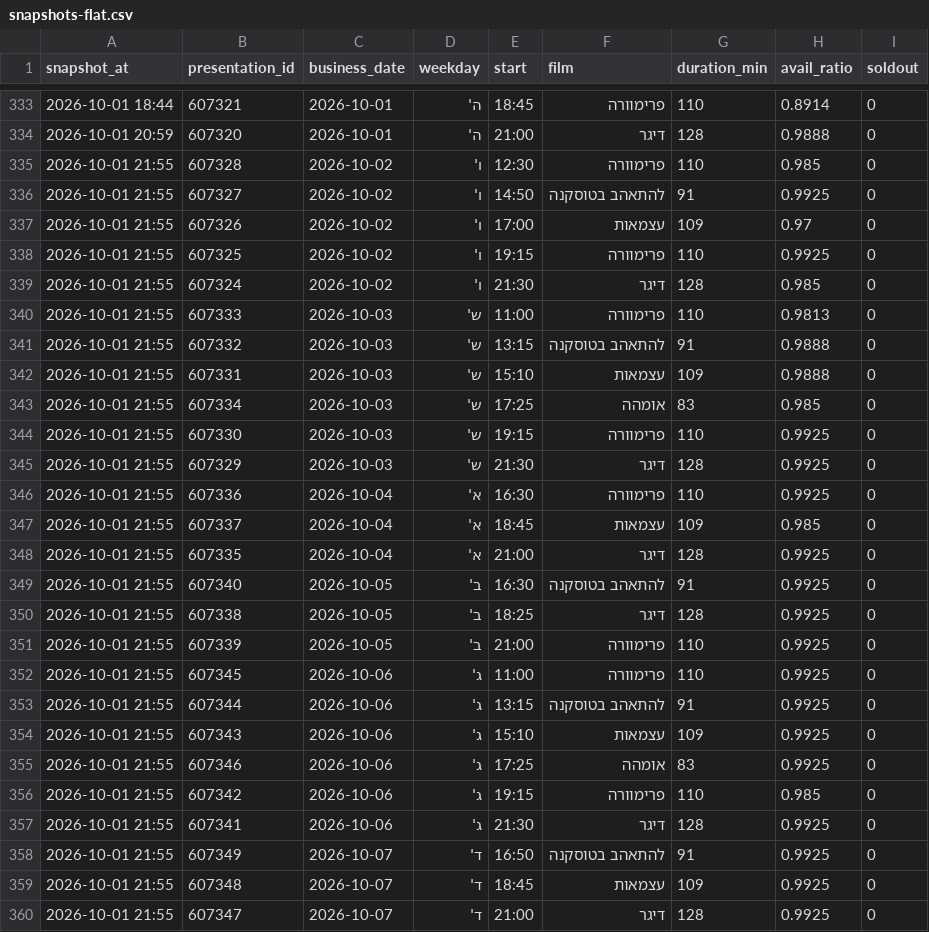
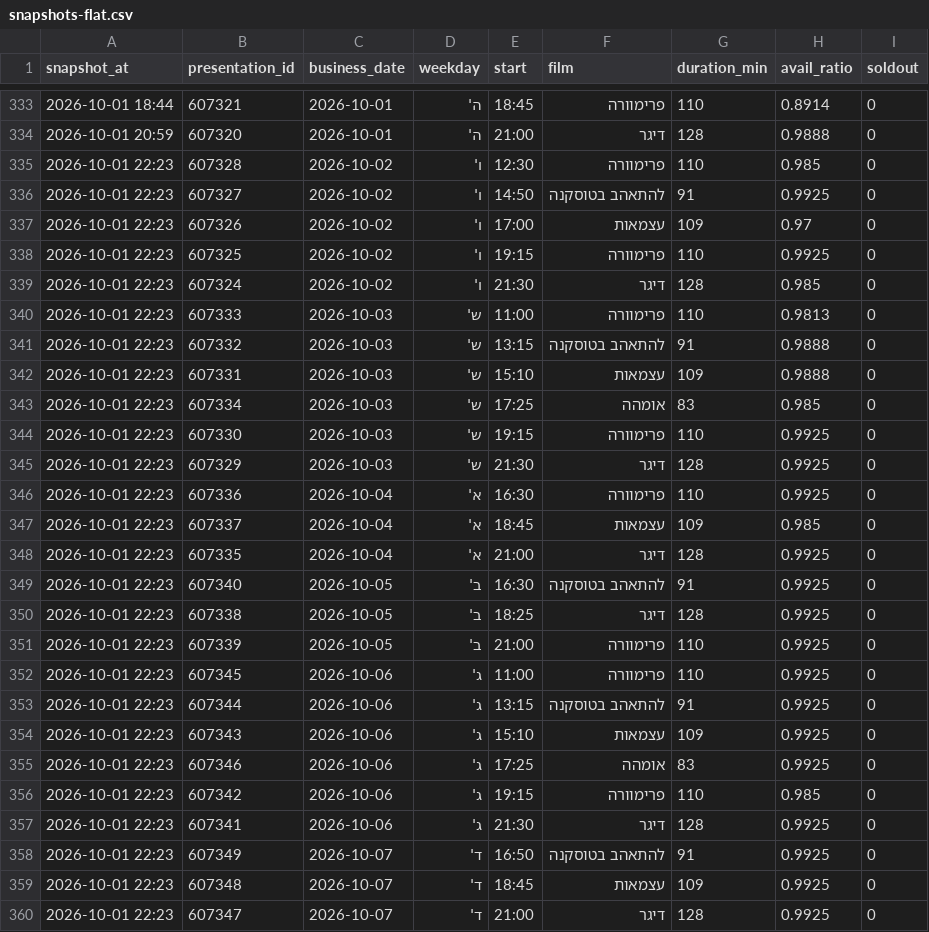
Before and after one commit to guy-go-ld/lev-smadar-tracker, a CSV file: data/snapshots-flat.csv, drawn as a sheet; only a part is shown, gaps mark what is left out.

```diff
--- a/data/snapshots-flat.csv
+++ b/data/snapshots-flat.csv
@@ -334,27 +334,27 @@ snapshot_at,presentation_id,business_date,weekday,start,film,duration_min,avail_
 2026-10-01 20:59,607320,2026-10-01,ה',21:00,דיגר,128,0.9888,0
-2026-10-01 21:55,607328,2026-10-02,ו',12:30,פרימוורה,110,0.985,0
-2026-10-01 21:55,607327,2026-10-02,ו',14:50,להתאהב בטוסקנה,91,0.9925,0
-2026-10-01 21:55,607326,2026-10-02,ו',17:00,עצמאות,109,0.97,0
-2026-10-01 21:55,607325,2026-10-02,ו',19:15,פרימוורה,110,0.9925,0
-2026-10-01 21:55,607324,2026-10-02,ו',21:30,דיגר,128,0.985,0
-2026-10-01 21:55,607333,2026-10-03,ש',11:00,פרימוורה,110,0.9813,0
-2026-10-01 21:55,607332,2026-10-03,ש',13:15,להתאהב בטוסקנה,91,0.9888,0
-2026-10-01 21:55,607331,2026-10-03,ש',15:10,עצמאות,109,0.9888,0
-2026-10-01 21:55,607334,2026-10-03,ש',17:25,אומהה,83,0.985,0
-2026-10-01 21:55,607330,2026-10-03,ש',19:15,פרימוורה,110,0.9925,0
-2026-10-01 21:55,607329,2026-10-03,ש',21:30,דיגר,128,0.9925,0
-2026-10-01 21:55,607336,2026-10-04,א',16:30,פרימוורה,110,0.9925,0
-2026-10-01 21:55,607337,2026-10-04,א',18:45,עצמאות,109,0.985,0
-2026-10-01 21:55,607335,2026-10-04,א',21:00,דיגר,128,0.9925,0
-2026-10-01 21:55,607340,2026-10-05,ב',16:30,להתאהב בטוסקנה,91,0.9925,0
-2026-10-01 21:55,607338,2026-10-05,ב',18:25,דיגר,128,0.9925,0
-2026-10-01 21:55,607339,2026-10-05,ב',21:00,פרימוורה,110,0.9925,0
-2026-10-01 21:55,607345,2026-10-06,ג',11:00,פרימוורה,110,0.9925,0
-2026-10-01 21:55,607344,2026-10-06,ג',13:15,להתאהב בטוסקנה,91,0.9925,0
-2026-10-01 21:55,607343,2026-10-06,ג',15:10,עצמאות,109,0.9925,0
-2026-10-01 21:55,607346,2026-10-06,ג',17:25,אומהה,83,0.9925,0
-2026-10-01 21:55,607342,2026-10-06,ג',19:15,פרימוורה,110,0.985,0
-2026-10-01 21:55,607341,2026-10-06,ג',21:30,דיגר,128,0.9925,0
-2026-10-01 21:55,607349,2026-10-07,ד',16:50,להתאהב בטוסקנה,91,0.9925,0
-2026-10-01 21:55,607348,2026-10-07,ד',18:45,עצמאות,109,0.9925,0
-2026-10-01 21:55,607347,2026-10-07,ד',21:00,דיגר,128,0.9925,0
+2026-10-01 22:23,607328,2026-10-02,ו',12:30,פרימוורה,110,0.985,0
+2026-10-01 22:23,607327,2026-10-02,ו',14:50,להתאהב בטוסקנה,91,0.9925,0
+2026-10-01 22:23,607326,2026-10-02,ו',17:00,עצמאות,109,0.97,0
+2026-10-01 22:23,607325,2026-10-02,ו',19:15,פרימוורה,110,0.9925,0
+2026-10-01 22:23,607324,2026-10-02,ו',21:30,דיגר,128,0.985,0
+2026-10-01 22:23,607333,2026-10-03,ש',11:00,פרימוורה,110,0.9813,0
+2026-10-01 22:23,607332,2026-10-03,ש',13:15,להתאהב בטוסקנה,91,0.9888,0
+2026-10-01 22:23,607331,2026-10-03,ש',15:10,עצמאות,109,0.9888,0
+2026-10-01 22:23,607334,2026-10-03,ש',17:25,אומהה,83,0.985,0
+2026-10-01 22:23,607330,2026-10-03,ש',19:15,פרימוורה,110,0.9925,0
+2026-10-01 22:23,607329,2026-10-03,ש',21:30,דיגר,128,0.9925,0
+2026-10-01 22:23,607336,2026-10-04,א',16:30,פרימוורה,110,0.9925,0
+2026-10-01 22:23,607337,2026-10-04,א',18:45,עצמאות,109,0.985,0
+2026-10-01 22:23,607335,2026-10-04,א',21:00,דיגר,128,0.9925,0
+2026-10-01 22:23,607340,2026-10-05,ב',16:30,להתאהב בטוסקנה,91,0.9925,0
+2026-10-01 22:23,607338,2026-10-05,ב',18:25,דיגר,128,0.9925,0
+2026-10-01 22:23,607339,2026-10-05,ב',21:00,פרימוורה,110,0.9925,0
+2026-10-01 22:23,607345,2026-10-06,ג',11:00,פרימוורה,110,0.9925,0
+2026-10-01 22:23,607344,2026-10-06,ג',13:15,להתאהב בטוסקנה,91,0.9925,0
+2026-10-01 22:23,607343,2026-10-06,ג',15:10,עצמאות,109,0.9925,0
+2026-10-01 22:23,607346,2026-10-06,ג',17:25,אומהה,83,0.9925,0
+2026-10-01 22:23,607342,2026-10-06,ג',19:15,פרימוורה,110,0.985,0
+2026-10-01 22:23,607341,2026-10-06,ג',21:30,דיגר,128,0.9925,0
+2026-10-01 22:23,607349,2026-10-07,ד',16:50,להתאהב בטוסקנה,91,0.9925,0
+2026-10-01 22:23,607348,2026-10-07,ד',18:45,עצמאות,109,0.9925,0
+2026-10-01 22:23,607347,2026-10-07,ד',21:00,דיגר,128,0.9925,0
```
Also changed, not shown: data/presentations.csv, data/runs/2026-10.csv, 3 other files.
